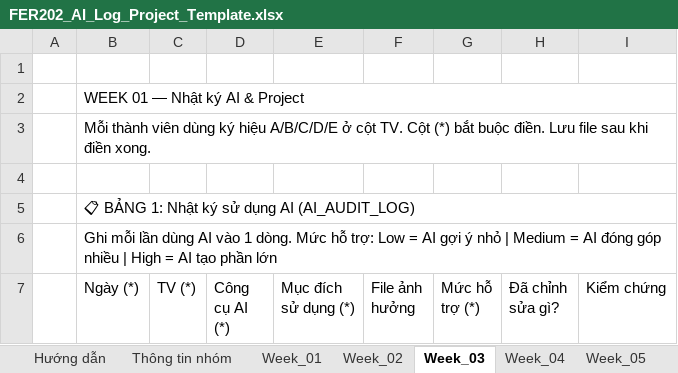
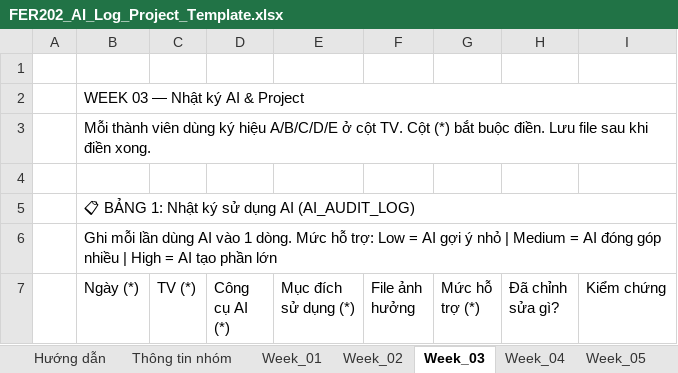
Before and after one commit to fudn-traltb-su26/rbl-fer202-theotuan-ng-la-chinh-code-la-ph, an Excel workbook: FER202_AI_Log_Project_Template.xlsx, sheet Week_03, drawn as a sheet; only a part is shown; values as stored, in another font and other column widths than the file's, no cell formats; the diff covers the shown part only; the diff names each change by its address in the sheet, - before the commit and + after, or states it on an @@ line.

```diff
--- a/FER202_AI_Log_Project_Template.xlsx (sheet Week_03)
+++ b/FER202_AI_Log_Project_Template.xlsx (sheet Week_03)
-B2 (Ngày (*)): WEEK 01 — Nhật ký AI & Project
+B2 (Ngày (*)): WEEK 03 — Nhật ký AI & Project
```
Also changed, not shown: 145 edited cells and merged cells elsewhere in this sheet, sheet Summary, sheet Week_04, sheet Week_05, sheet Week_06, sheet Week_07, sheet Week_08, 6 more sheets, cell formats.
